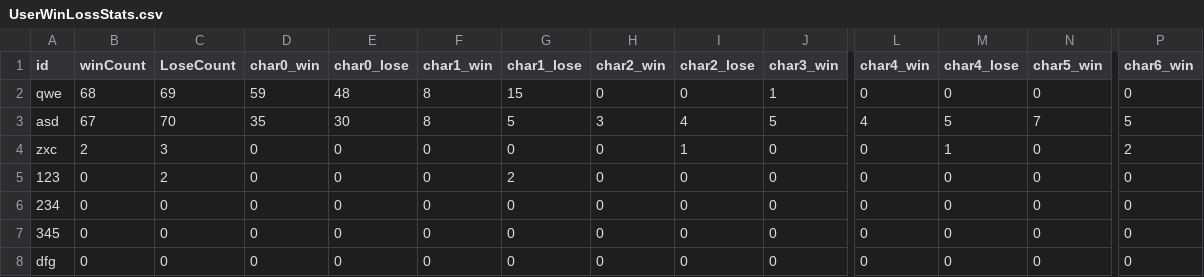
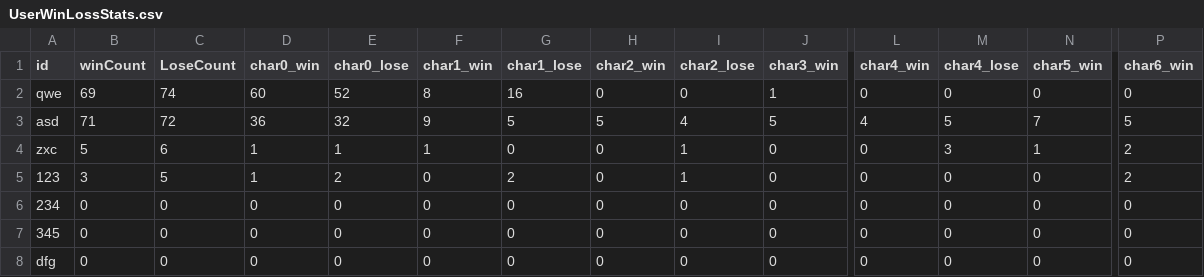
Before and after one commit to YSL-RyuDo/BnBServer, a CSV file: TeamOFYServer/UserWinLossStats.csv, drawn as a sheet; only a part is shown, gaps mark what is left out; the diff names each change by its address in the sheet, - before the commit and + after, or states it on an @@ line.

```diff
--- a/TeamOFYServer/UserWinLossStats.csv
+++ b/TeamOFYServer/UserWinLossStats.csv
-B2 (winCount): 68
+B2 (winCount): 69
-C2 (LoseCount): 69
+C2 (LoseCount): 74
-D2 (char0_win): 59
+D2 (char0_win): 60
-E2 (char0_lose): 48
+E2 (char0_lose): 52
-G2 (char1_lose): 15
+G2 (char1_lose): 16
-B3 (winCount): 67
+B3 (winCount): 71
-C3 (LoseCount): 70
+C3 (LoseCount): 72
-D3 (char0_win): 35
+D3 (char0_win): 36
-E3 (char0_lose): 30
+E3 (char0_lose): 32
-F3 (char1_win): 8
+F3 (char1_win): 9
-H3 (char2_win): 3
+H3 (char2_win): 5
-B4 (winCount): 2
+B4 (winCount): 5
-C4 (LoseCount): 3
+C4 (LoseCount): 6
-D4:D5 (char0_win): 0
+D4:D5 (char0_win): 1
-E4 (char0_lose): 0
+E4 (char0_lose): 1
-F4 (char1_win): 0
+F4 (char1_win): 1
-M4 (char4_lose): 1
+M4 (char4_lose): 3
-N4 (char5_win): 0
+N4 (char5_win): 1
-B5 (winCount): 0
+B5 (winCount): 3
-C5 (LoseCount): 2
+C5 (LoseCount): 5
-E5 (char0_lose): 0
+E5 (char0_lose): 2
-I5 (char2_lose): 0
+I5 (char2_lose): 1
-P5 (char6_win): 0
+P5 (char6_win): 2
```
Also changed, not shown: TeamOFYServer/UserProfile.csv, 1 other file.
